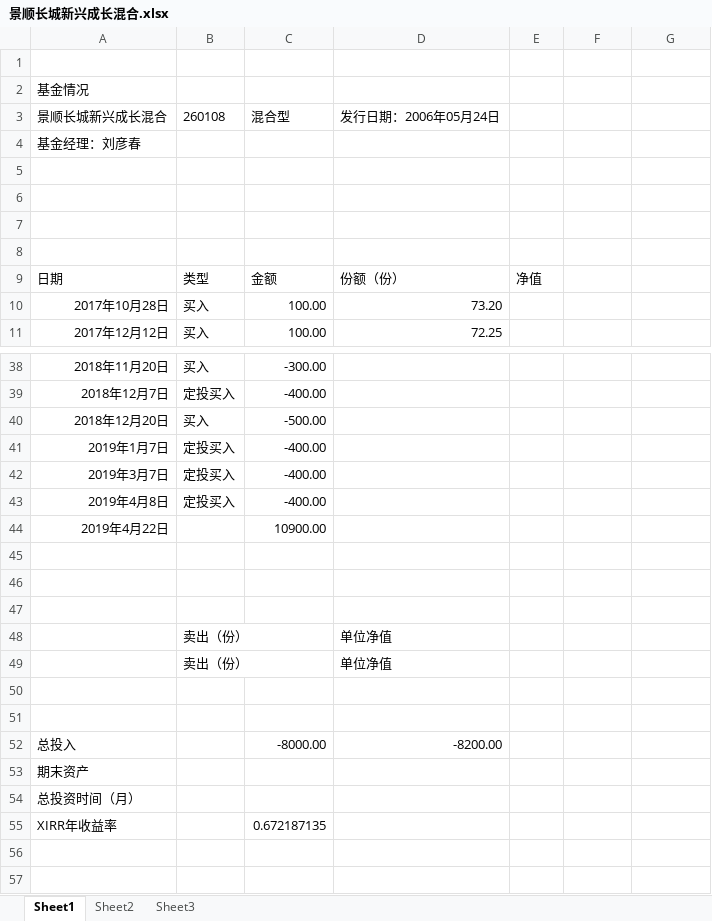
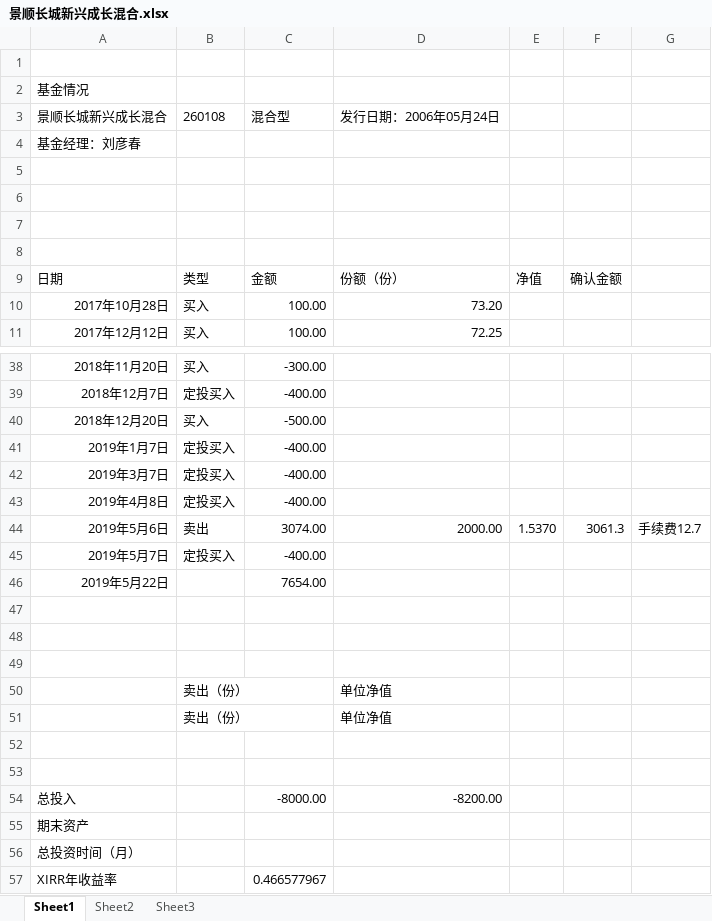
Before and after one commit to weiqiangdragonite/blog_tmp, an Excel workbook: finance/基金/实践/景顺长城新兴成长混合.xlsx, sheet Sheet1, drawn as a sheet; only a part is shown, gaps mark what is left out; values as stored, in another font and other column widths than the file's, no borders; removed rows and columns are numbered as before the commit, all else as after; the diff names each change by its address in the sheet, - before the commit and + after, or states it on an @@ line.

```diff
--- a/finance/基金/实践/景顺长城新兴成长混合.xlsx (sheet Sheet1)
+++ b/finance/基金/实践/景顺长城新兴成长混合.xlsx (sheet Sheet1)
-F9: (empty)
+F9: 确认金额
-row 44: 2019年4月22日 |  | 10900.00
+row 44: 2019年5月6日 | 卖出 | 3074.00 | 2000.00 | 1.5370 | 3061.3 | 手续费12.7
+row 45: 2019年5月7日 | 定投买入 | -400.00
+row 46: 2019年5月22日 |  | 7654.00
-C57 (混合型): 0.672187135
+C57 (混合型): 0.466577967
```
Also changed, not shown: finance/基金/实践/易方达消费行业.xlsx, finance/基金/实践/追踪的基金.xlsx, 14 other files.
